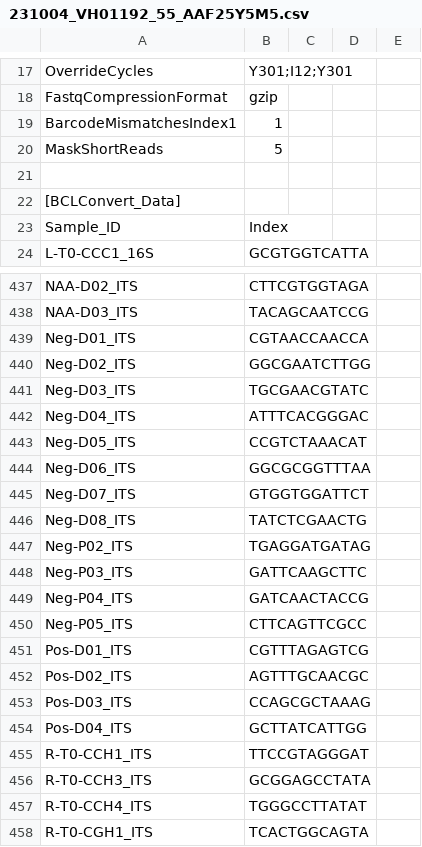
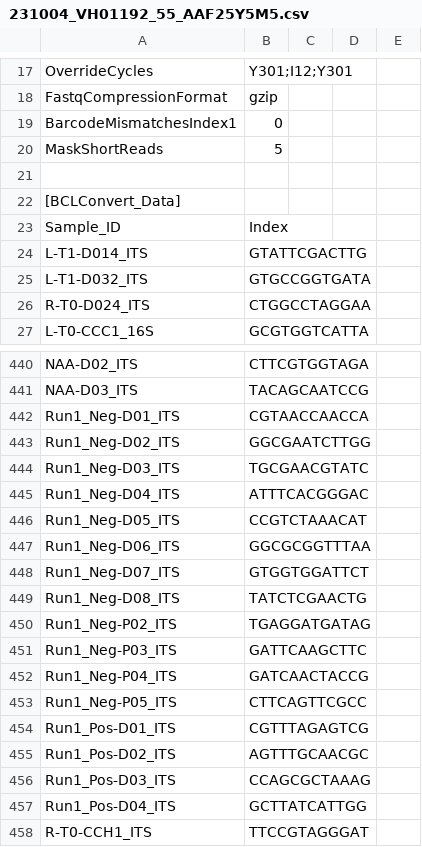
Before and after one commit to Citrus-HLB-Micro/Amplicon_PreProcess, a CSV file: ECDRE/231004_VH01192_55_AAF25Y5M5.csv, drawn as a sheet; only a part is shown, gaps mark what is left out; the shorter side is filled out with more unchanged rows; the diff covers the shown part only.

```diff
--- a/ECDRE/231004_VH01192_55_AAF25Y5M5.csv
+++ b/ECDRE/231004_VH01192_55_AAF25Y5M5.csv
@@ -18,3 +18,3 @@ OverrideCycles,Y301;I12;Y301
 FastqCompressionFormat,gzip
-BarcodeMismatchesIndex1,1
+BarcodeMismatchesIndex1,0
 MaskShortReads,5
@@ -23,2 +23,5 @@ MaskShortReads,5
 Sample_ID,Index
+L-T1-D014_ITS,GTATTCGACTTG
+L-T1-D032_ITS,GTGCCGGTGATA
+R-T0-D024_ITS,CTGGCCTAGGAA
 L-T0-CCC1_16S,GCGTGGTCATTA
@@ -438,18 +441,18 @@ NAA-D02_ITS,CTTCGTGGTAGA
 NAA-D03_ITS,TACAGCAATCCG
-Neg-D01_ITS,CGTAACCAACCA
-Neg-D02_ITS,GGCGAATCTTGG
-Neg-D03_ITS,TGCGAACGTATC
-Neg-D04_ITS,ATTTCACGGGAC
-Neg-D05_ITS,CCGTCTAAACAT
-Neg-D06_ITS,GGCGCGGTTTAA
-Neg-D07_ITS,GTGGTGGATTCT
-Neg-D08_ITS,TATCTCGAACTG
-Neg-P02_ITS,TGAGGATGATAG
-Neg-P03_ITS,GATTCAAGCTTC
-Neg-P04_ITS,GATCAACTACCG
-Neg-P05_ITS,CTTCAGTTCGCC
-Pos-D01_ITS,CGTTTAGAGTCG
-Pos-D02_ITS,AGTTTGCAACGC
-Pos-D03_ITS,CCAGCGCTAAAG
-Pos-D04_ITS,GCTTATCATTGG
+Run1_Neg-D01_ITS,CGTAACCAACCA
+Run1_Neg-D02_ITS,GGCGAATCTTGG
+Run1_Neg-D03_ITS,TGCGAACGTATC
+Run1_Neg-D04_ITS,ATTTCACGGGAC
+Run1_Neg-D05_ITS,CCGTCTAAACAT
+Run1_Neg-D06_ITS,GGCGCGGTTTAA
+Run1_Neg-D07_ITS,GTGGTGGATTCT
+Run1_Neg-D08_ITS,TATCTCGAACTG
+Run1_Neg-P02_ITS,TGAGGATGATAG
+Run1_Neg-P03_ITS,GATTCAAGCTTC
+Run1_Neg-P04_ITS,GATCAACTACCG
+Run1_Neg-P05_ITS,CTTCAGTTCGCC
+Run1_Pos-D01_ITS,CGTTTAGAGTCG
+Run1_Pos-D02_ITS,AGTTTGCAACGC
+Run1_Pos-D03_ITS,CCAGCGCTAAAG
+Run1_Pos-D04_ITS,GCTTATCATTGG
 R-T0-CCH1_ITS,TTCCGTAGGGAT
```
Also changed, not shown: 18 edited cells elsewhere in this file.
